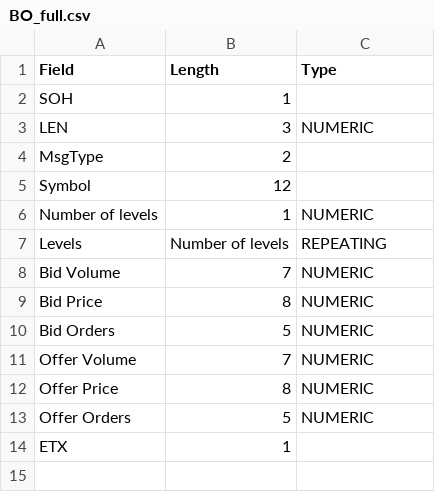
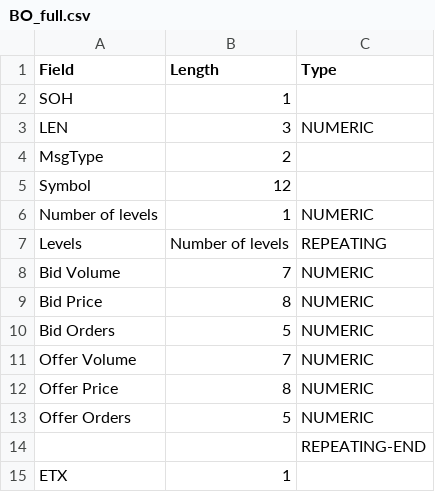
Before and after one commit to prontog/ws_dissector_helper, a CSV file: examples/BO_full.csv, drawn as a sheet; the diff names each change by its address in the sheet, - before the commit and + after, or states it on an @@ line.

Commit message:
Added REPEATING-END field type to allow single fields after a group.

```diff
--- a/examples/BO_full.csv
+++ b/examples/BO_full.csv
+row 14:  |  | REPEATING-END
```
Also changed, not shown: 2 other files.
